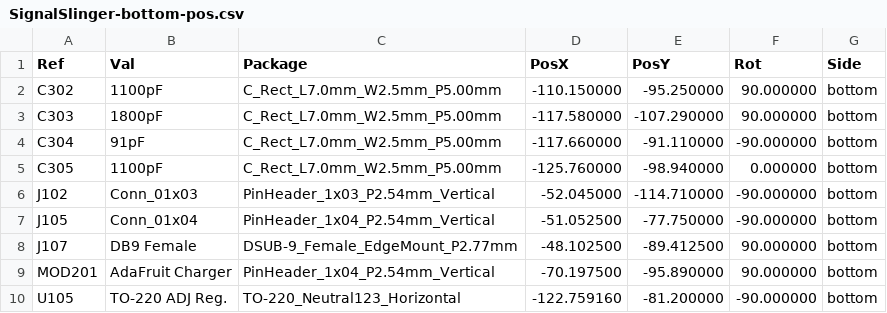
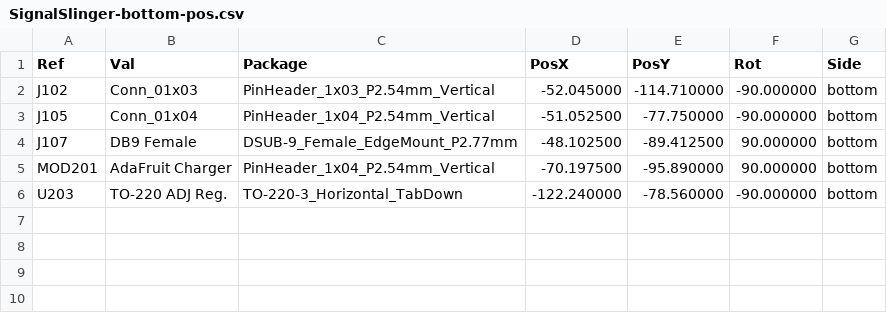
Before and after one commit to OpenARDF/SignalSlinger, a CSV file: KiCad/SignalSlinger/Gerber/SignalSlinger-bottom-pos.csv, drawn as a sheet.

```diff
--- a/KiCad/SignalSlinger/Gerber/SignalSlinger-bottom-pos.csv
+++ b/KiCad/SignalSlinger/Gerber/SignalSlinger-bottom-pos.csv
@@ -1,6 +1,2 @@
 Ref,Val,Package,PosX,PosY,Rot,Side
-"C302","1100pF","C_Rect_L7.0mm_W2.5mm_P5.00mm",-110.150000,-95.250000,90.000000,bottom
-"C303","1800pF","C_Rect_L7.0mm_W2.5mm_P5.00mm",-117.580000,-107.290000,90.000000,bottom
-"C304","91pF","C_Rect_L7.0mm_W2.5mm_P5.00mm",-117.660000,-91.110000,-90.000000,bottom
-"C305","1100pF","C_Rect_L7.0mm_W2.5mm_P5.00mm",-125.760000,-98.940000,0.000000,bottom
 "J102","Conn_01x03","PinHeader_1x03_P2.54mm_Vertical",-52.045000,-114.710000,-90.000000,bottom
@@ -9,2 +5,2 @@ Ref,Val,Package,PosX,PosY,Rot,Side
 "MOD201","AdaFruit Charger","PinHeader_1x04_P2.54mm_Vertical",-70.197500,-95.890000,90.000000,bottom
-"U105","TO-220 ADJ Reg.","TO-220_Neutral123_Horizontal",-122.759160,-81.200000,-90.000000,bottom
+"U203","TO-220 ADJ Reg.","TO-220-3_Horizontal_TabDown",-122.240000,-78.560000,-90.000000,bottom
```
Also changed, not shown: KiCad/SignalSlinger/Gerber/SignalSlinger-top-pos.csv, KiCad/SignalSlinger/SignalSlinger.csv, 48 other files.
